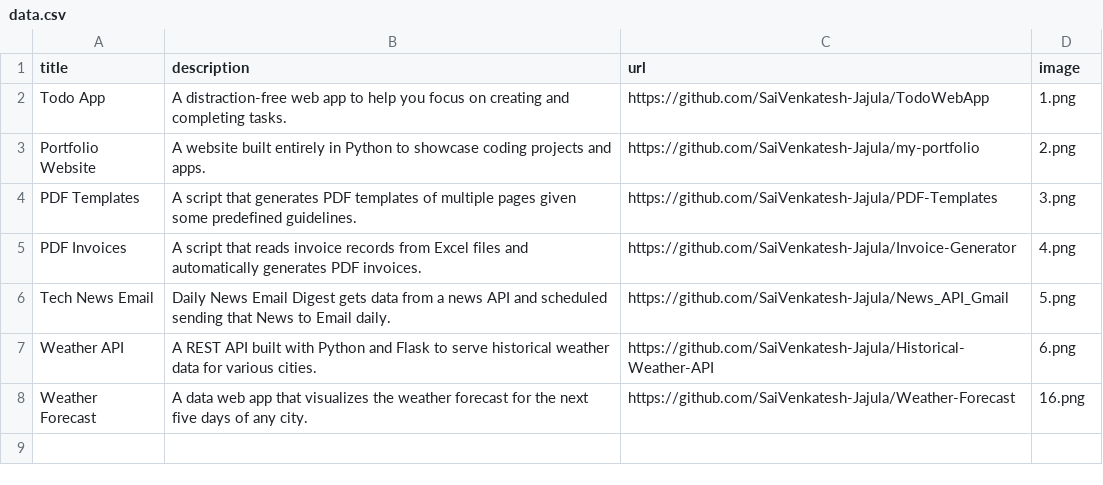
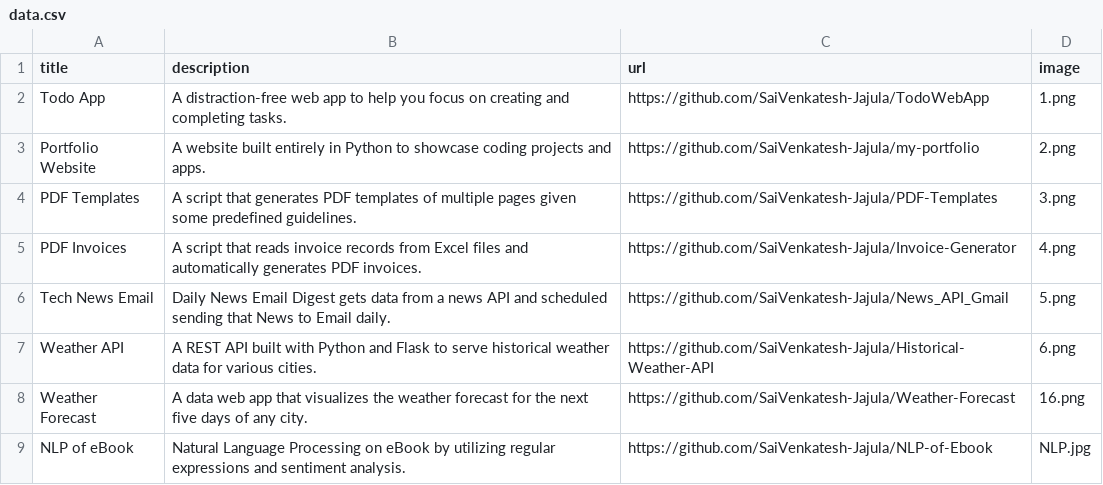
Before and after one commit to SaiVenkatesh-Jajula/my-portfolio, a CSV file: data.csv, drawn as a sheet; the diff names each change by its address in the sheet, - before the commit and + after, or states it on an @@ line.

Commit message:
New project added : NLP of eBook

```diff
--- a/data.csv
+++ b/data.csv
+row 9: NLP of eBook | Natural Language Processing on eBook by utilizing regular expressions and sentiment analysis. | https://github.com/SaiVenkatesh-Jajula/NLP-of-Ebook | NLP.jpg
```
